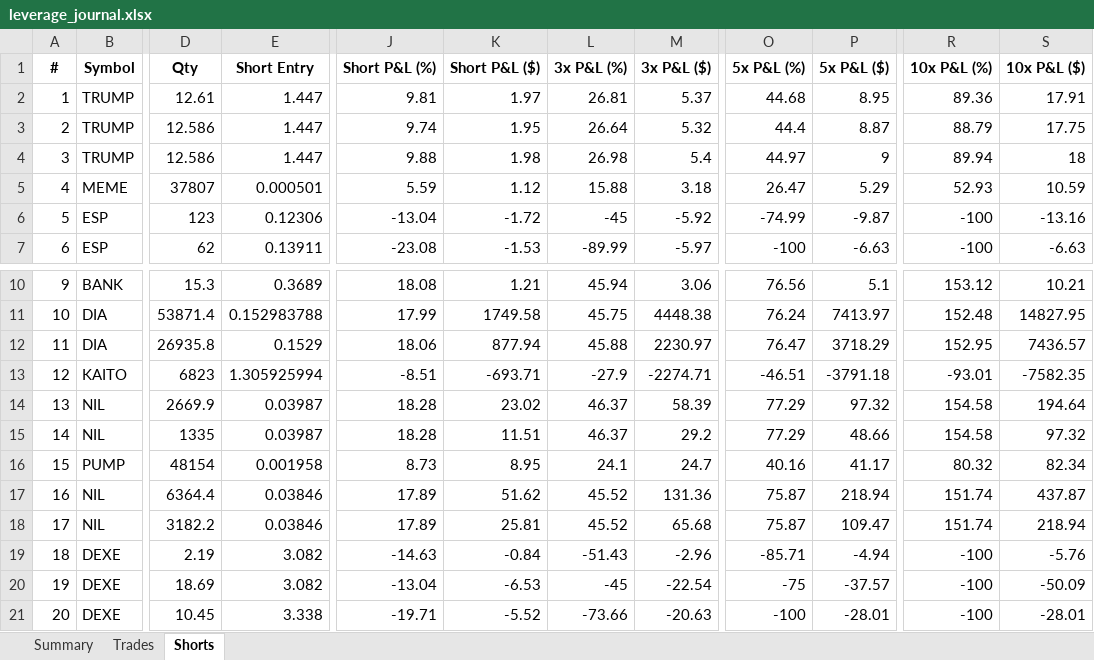
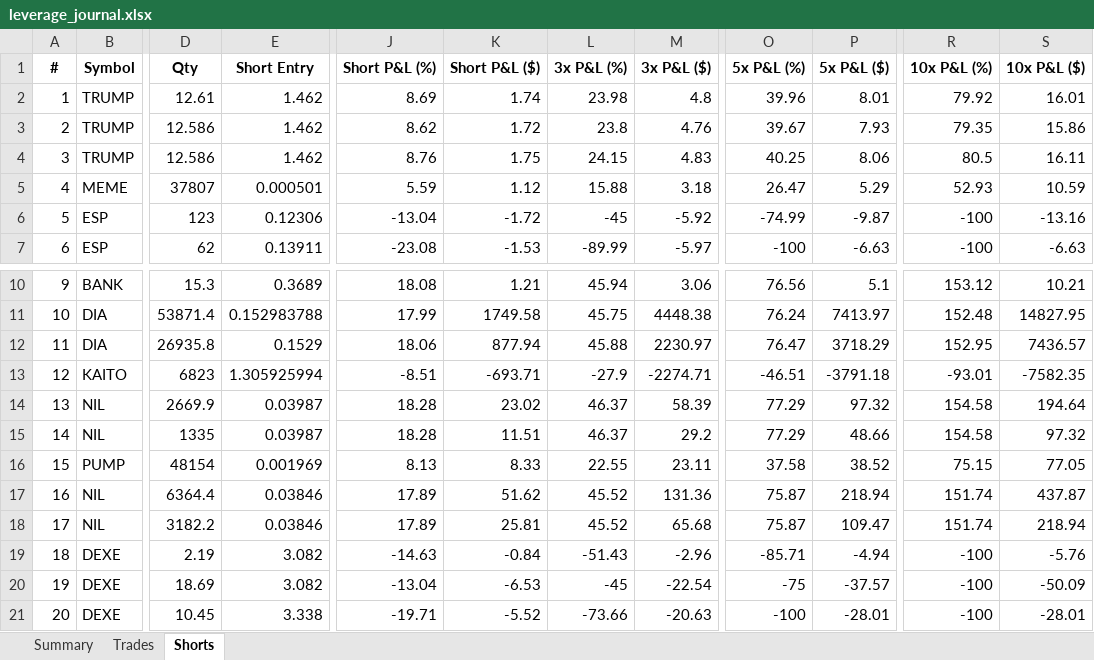
Before and after one commit to mayursachdeva/redemption-bot, an Excel workbook: leverage_journal.xlsx, sheet Shorts, drawn as a sheet; only a part is shown, gaps mark what is left out; values as stored, in another font and other column widths than the file's, no borders; the diff covers the shown part only; the diff names each change by its address in the sheet, - before the commit and + after, or states it on an @@ line.

```diff
--- a/leverage_journal.xlsx (sheet Shorts)
+++ b/leverage_journal.xlsx (sheet Shorts)
-E2:E4 (Short Entry): 1.447
+E2:E4 (Short Entry): 1.462
-J2 (Short P&L (%)): 9.81
+J2 (Short P&L (%)): 8.69
-K2 (Short P&L ($)): 1.97
+K2 (Short P&L ($)): 1.74
-L2 (3x P&L (%)): 26.81
+L2 (3x P&L (%)): 23.98
-M2 (3x P&L ($)): 5.37
+M2 (3x P&L ($)): 4.8
-O2 (5x P&L (%)): 44.68
+O2 (5x P&L (%)): 39.96
-P2 (5x P&L ($)): 8.95
+P2 (5x P&L ($)): 8.01
-R2 (10x P&L (%)): 89.36
+R2 (10x P&L (%)): 79.92
-S2 (10x P&L ($)): 17.91
+S2 (10x P&L ($)): 16.01
-J3 (Short P&L (%)): 9.74
+J3 (Short P&L (%)): 8.62
-K3 (Short P&L ($)): 1.95
+K3 (Short P&L ($)): 1.72
-L3 (3x P&L (%)): 26.64
+L3 (3x P&L (%)): 23.8
-M3 (3x P&L ($)): 5.32
+M3 (3x P&L ($)): 4.76
-O3 (5x P&L (%)): 44.4
+O3 (5x P&L (%)): 39.67
-P3 (5x P&L ($)): 8.87
+P3 (5x P&L ($)): 7.93
-R3 (10x P&L (%)): 88.79
+R3 (10x P&L (%)): 79.35
-S3 (10x P&L ($)): 17.75
+S3 (10x P&L ($)): 15.86
-J4 (Short P&L (%)): 9.88
+J4 (Short P&L (%)): 8.76
-K4 (Short P&L ($)): 1.98
+K4 (Short P&L ($)): 1.75
-L4 (3x P&L (%)): 26.98
+L4 (3x P&L (%)): 24.15
-M4 (3x P&L ($)): 5.4
+M4 (3x P&L ($)): 4.83
-O4 (5x P&L (%)): 44.97
+O4 (5x P&L (%)): 40.25
-P4 (5x P&L ($)): 9
+P4 (5x P&L ($)): 8.06
-R4 (10x P&L (%)): 89.94
+R4 (10x P&L (%)): 80.5
-S4 (10x P&L ($)): 18
+S4 (10x P&L ($)): 16.11
-E16 (Short Entry): 0.001958
+E16 (Short Entry): 0.001969
-J16 (Short P&L (%)): 8.73
+J16 (Short P&L (%)): 8.13
-K16 (Short P&L ($)): 8.95
+K16 (Short P&L ($)): 8.33
-L16 (3x P&L (%)): 24.1
+L16 (3x P&L (%)): 22.55
-M16 (3x P&L ($)): 24.7
+M16 (3x P&L ($)): 23.11
-O16 (5x P&L (%)): 40.16
+O16 (5x P&L (%)): 37.58
-P16 (5x P&L ($)): 41.17
+P16 (5x P&L ($)): 38.52
-R16 (10x P&L (%)): 80.32
+R16 (10x P&L (%)): 75.15
-S16 (10x P&L ($)): 82.34
+S16 (10x P&L ($)): 77.05
```
Also changed, not shown: 45 edited cells elsewhere in this sheet, sheet Trades, sheet Summary, 7 other files.
